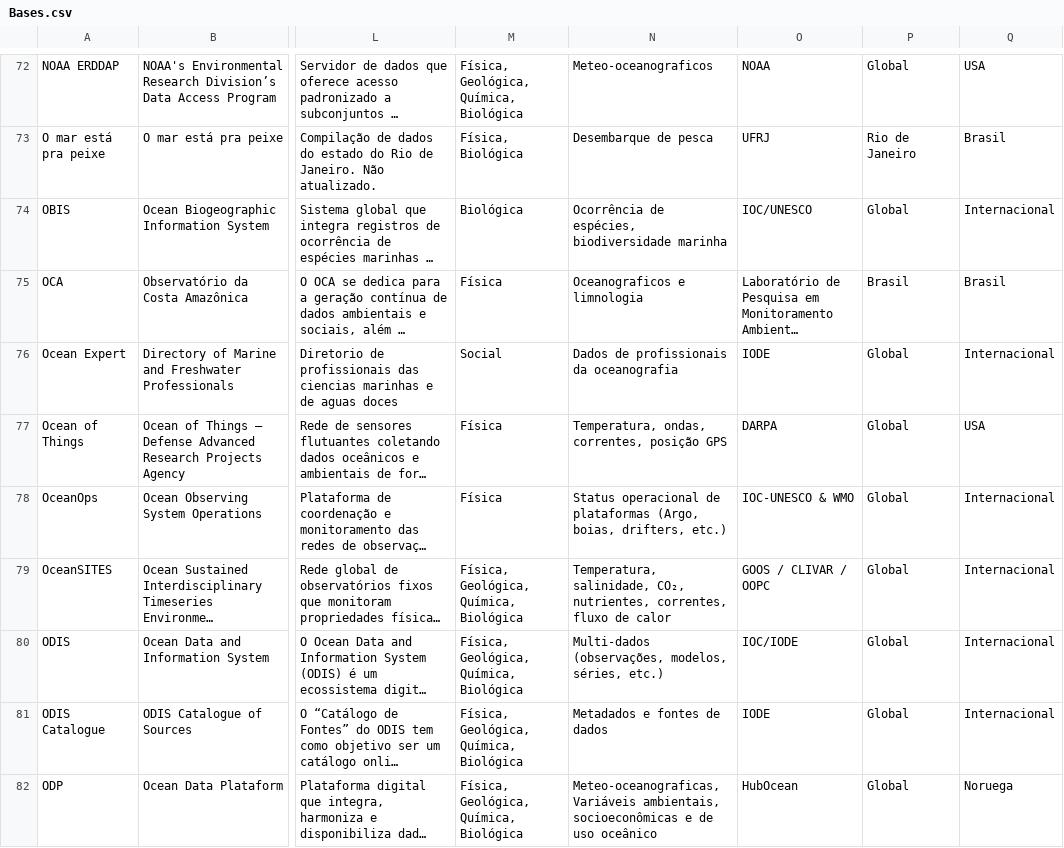
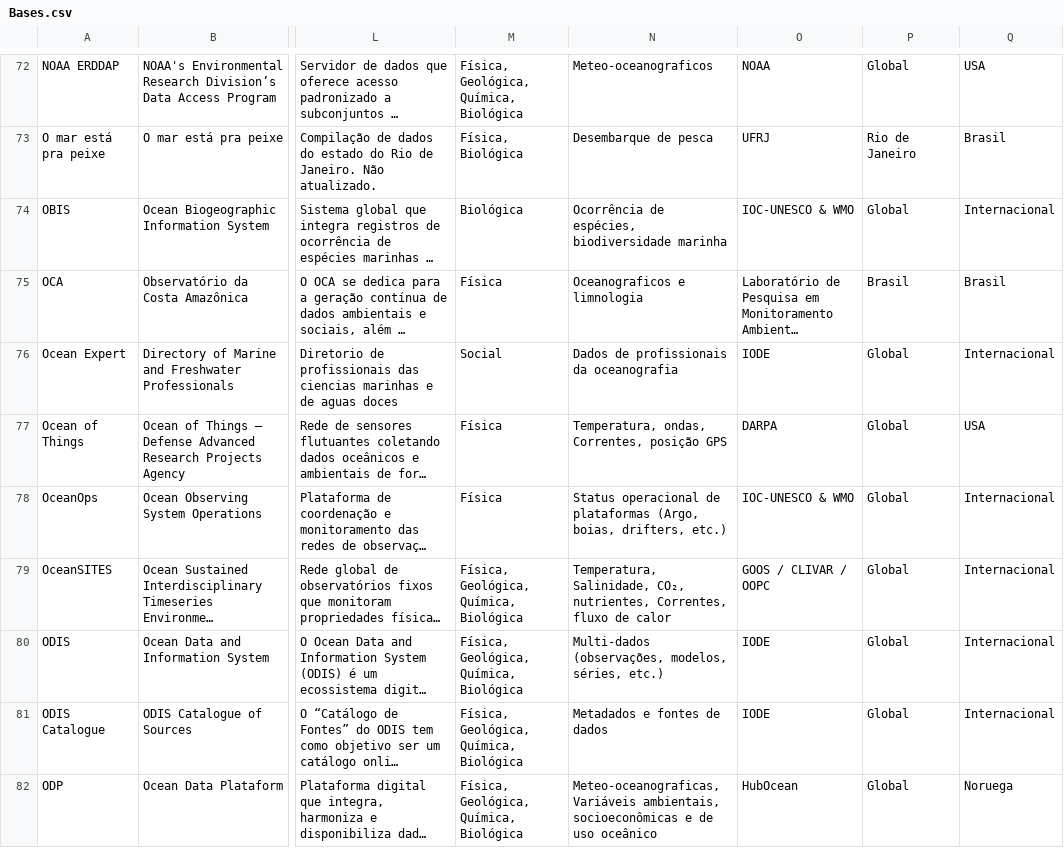
Before and after one commit to anacarolvaz/2025_INPO_RelatorioDados, a CSV file: Dados/Bases.csv, drawn as a sheet; only a part is shown, gaps mark what is left out; long unchanged cells end in …; the diff covers the shown part only; the diff names each change by its address in the sheet, - before the commit and + after, or states it on an @@ line.

```diff
--- a/Dados/Bases.csv
+++ b/Dados/Bases.csv
-O74: IOC/UNESCO
+O74: IOC-UNESCO & WMO
-N77: Temperatura, ondas, correntes, posição GPS
+N77: Temperatura, ondas, Correntes, posição GPS
-N79: Temperatura, salinidade, CO₂, nutrientes, correntes, fluxo de…
+N79: Temperatura, Salinidade, CO₂, nutrientes, Correntes, fluxo de…
-O80: IOC/IODE
+O80: IODE
```
Also changed, not shown: 50 edited cells elsewhere in this file, 20 other files.
